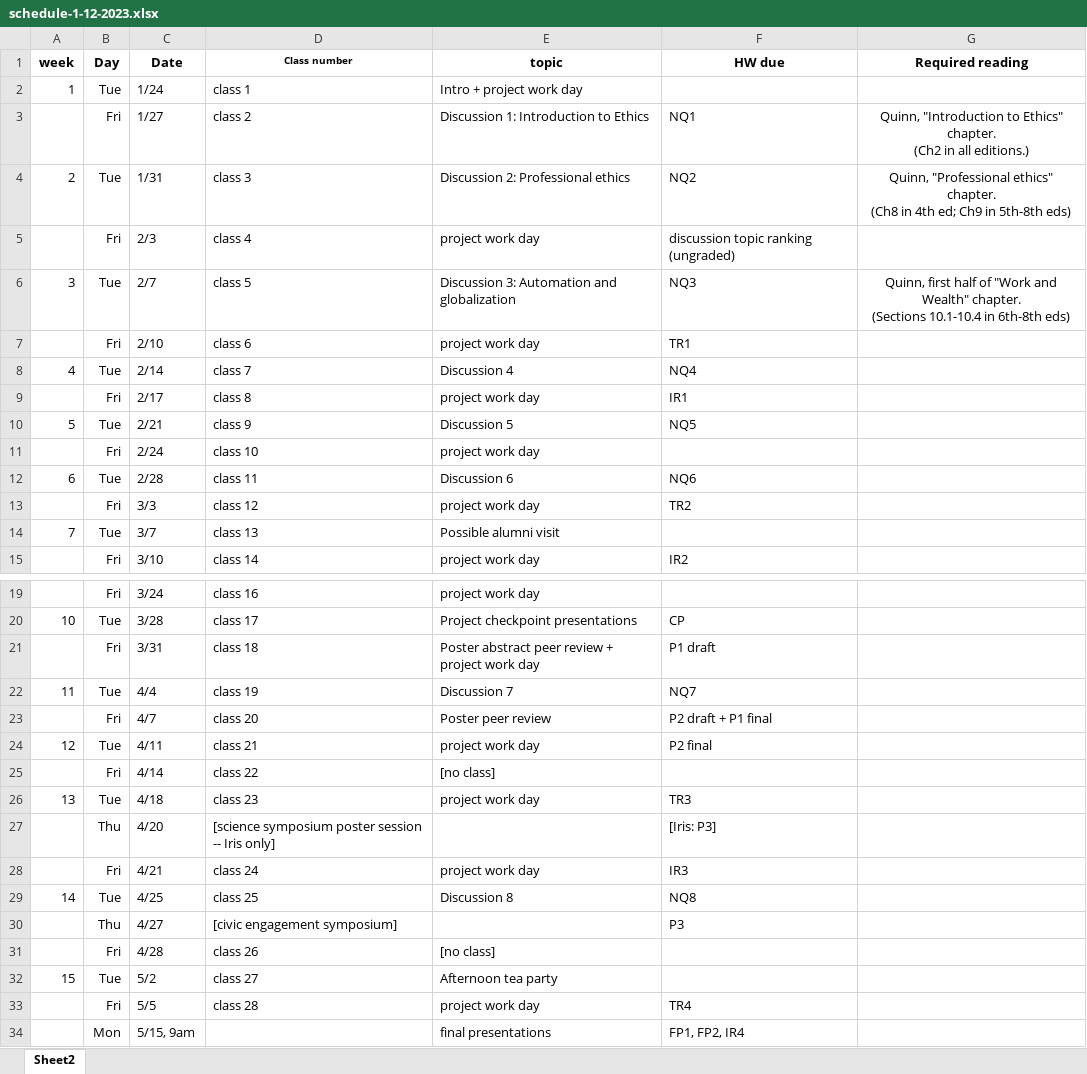
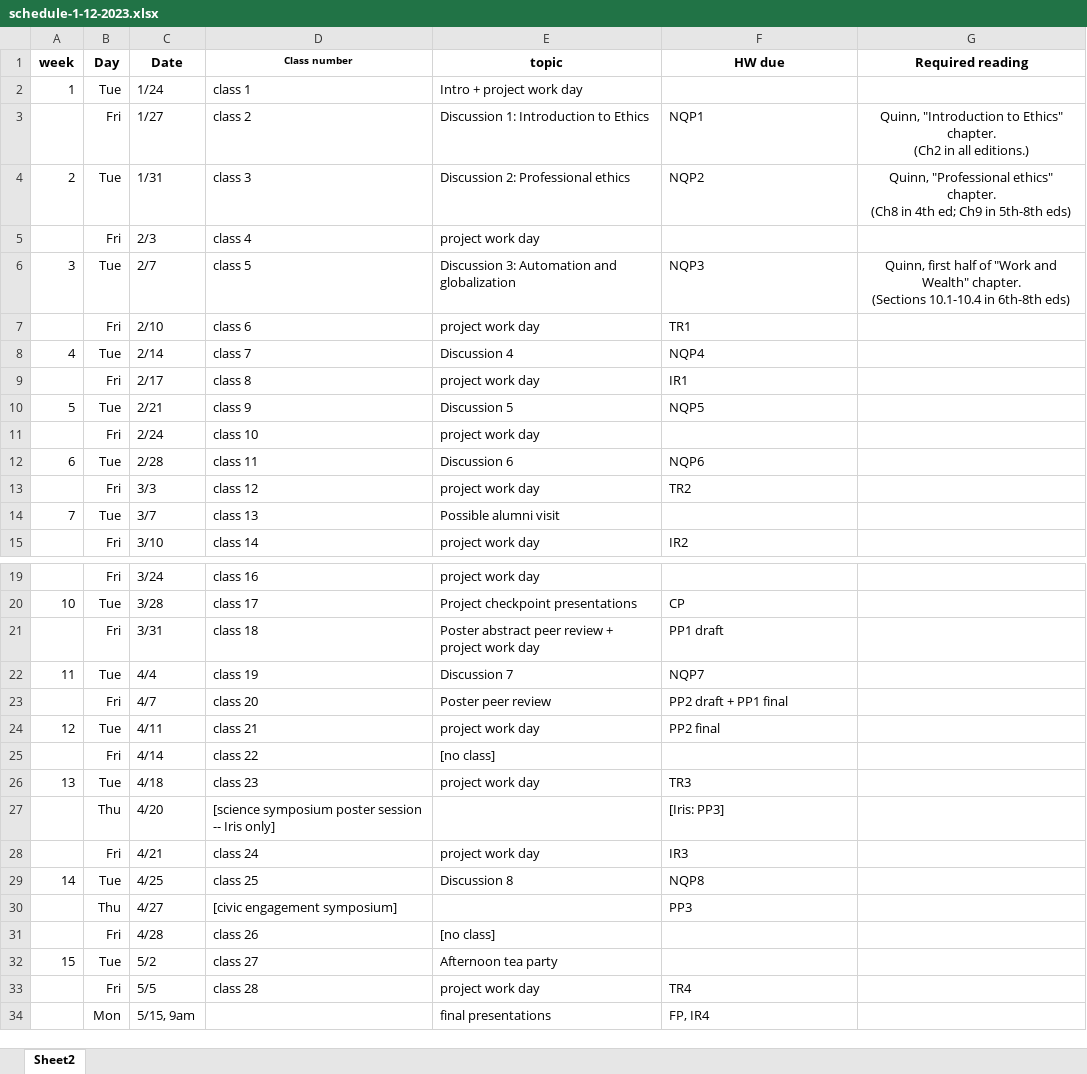
Before and after one commit to dickinson-comp492-spring2023/web, an Excel workbook: schedule-1-12-2023.xlsx, sheet Sheet2, drawn as a sheet; only a part is shown, gaps mark what is left out; values as stored, in another font and other column widths than the file's, no borders; the diff names each change by its address in the sheet, - before the commit and + after, or states it on an @@ line.

```diff
--- a/schedule-1-12-2023.xlsx (sheet Sheet2)
+++ b/schedule-1-12-2023.xlsx (sheet Sheet2)
-F3 (HW due): NQ1
+F3 (HW due): NQP1
-F4 (HW due): NQ2
+F4 (HW due): NQP2
-F5 (HW due): discussion topic ranking (ungraded)
+F5 (HW due): (empty)
-F6 (HW due): NQ3
+F6 (HW due): NQP3
-F8 (HW due): NQ4
+F8 (HW due): NQP4
-F10 (HW due): NQ5
+F10 (HW due): NQP5
-F12 (HW due): NQ6
+F12 (HW due): NQP6
-F21 (HW due): P1 draft
+F21 (HW due): PP1 draft
-F22 (HW due): NQ7
+F22 (HW due): NQP7
-F23 (HW due): P2 draft + P1 final
+F23 (HW due): PP2 draft + PP1 final
-F24 (HW due): P2 final
+F24 (HW due): PP2 final
-F27 (HW due): [Iris: P3]
+F27 (HW due): [Iris: PP3]
-F29 (HW due): NQ8
+F29 (HW due): NQP8
-F30 (HW due): P3
+F30 (HW due): PP3
-F34 (HW due): FP1, FP2, IR4
+F34 (HW due): FP, IR4
```
Also changed, not shown: 2 other files.
